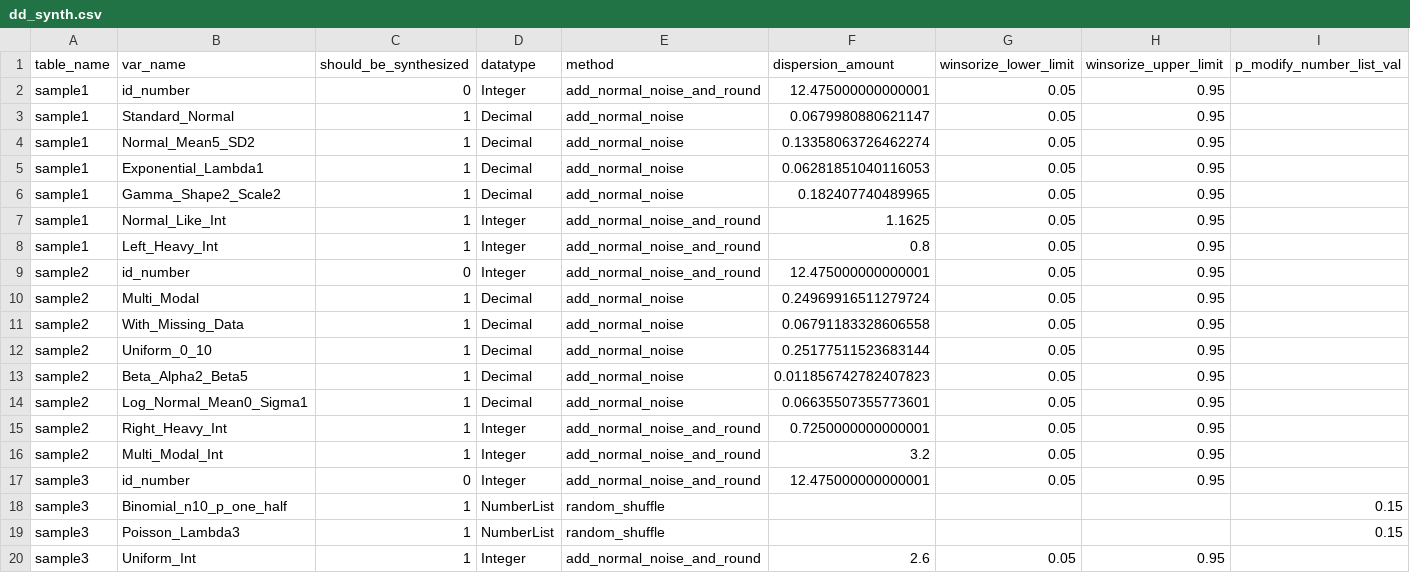
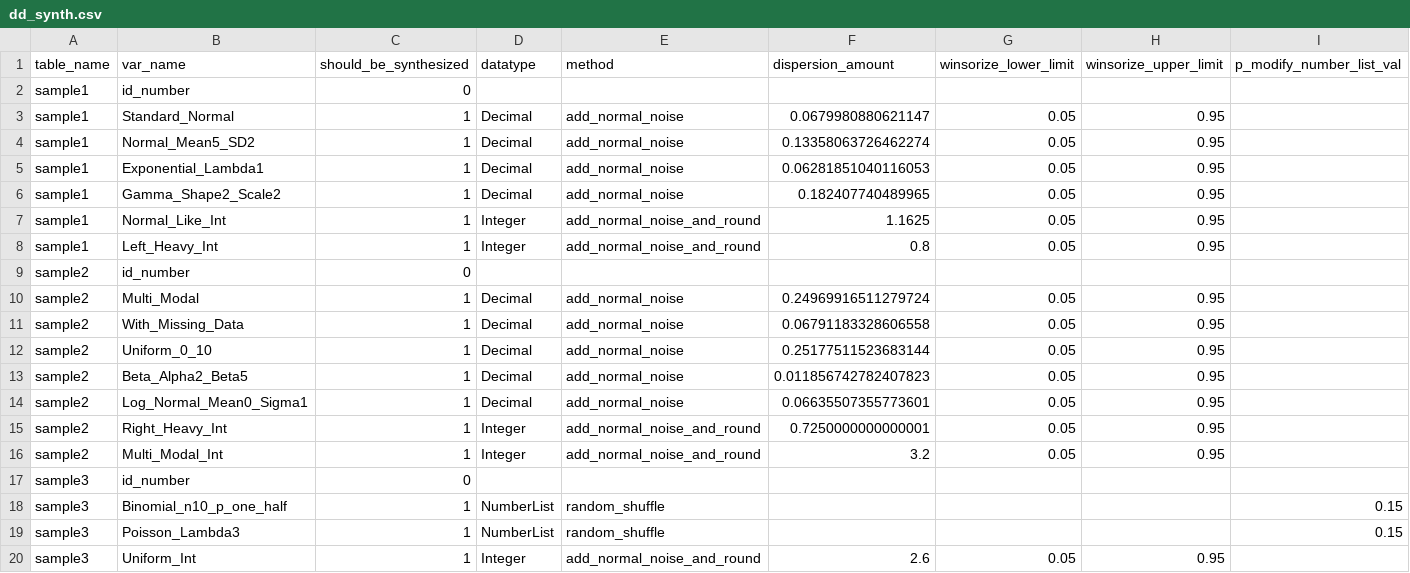
Before and after one commit to jameshenegan/synthesize-me, a CSV file: example-data/metadata/dd_synth.csv, drawn as a sheet.

Commit message:
update exaple dd_synth: clear metadata for vars that shouldn't be synthesized

```diff
--- a/example-data/metadata/dd_synth.csv
+++ b/example-data/metadata/dd_synth.csv
@@ -1,3 +1,3 @@
 table_name,var_name,should_be_synthesized,datatype,method,dispersion_amount,winsorize_lower_limit,winsorize_upper_limit,p_modify_number_list_val
-sample1,id_number,0,Integer,add_normal_noise_and_round,12.475000000000001,0.05,0.95,
+sample1,id_number,0,,,,,,
 sample1,Standard_Normal,1,Decimal,add_normal_noise,0.0679980880621147,0.05,0.95,
@@ -8,3 +8,3 @@ sample1,Normal_Like_Int,1,Integer,add_normal_noise_and_round,1.1625,0.05,0.95,
 sample1,Left_Heavy_Int,1,Integer,add_normal_noise_and_round,0.8,0.05,0.95,
-sample2,id_number,0,Integer,add_normal_noise_and_round,12.475000000000001,0.05,0.95,
+sample2,id_number,0,,,,,,
 sample2,Multi_Modal,1,Decimal,add_normal_noise,0.24969916511279724,0.05,0.95,
@@ -16,3 +16,3 @@ sample2,Right_Heavy_Int,1,Integer,add_normal_noise_and_round,0.7250000000000001,
 sample2,Multi_Modal_Int,1,Integer,add_normal_noise_and_round,3.2,0.05,0.95,
-sample3,id_number,0,Integer,add_normal_noise_and_round,12.475000000000001,0.05,0.95,
+sample3,id_number,0,,,,,,
 sample3,Binomial_n10_p_one_half,1,NumberList,random_shuffle,,,,0.15
```
Also changed, not shown: 1 other file.
